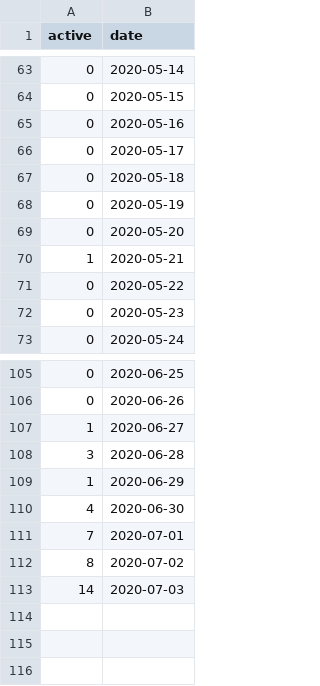
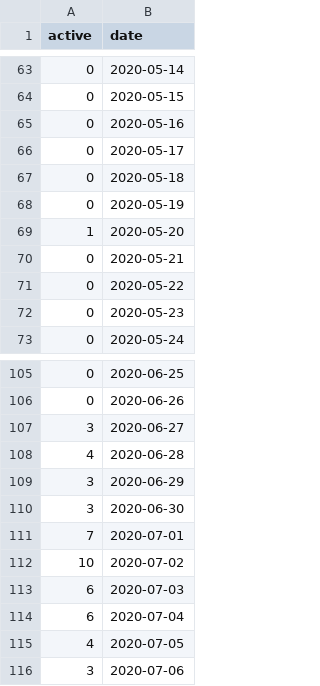
Before and after one commit to CovidToday/backend, a CSV file: reproduction-number-rt/dataset.csv, drawn as a sheet; only a part is shown, gaps mark what is left out; the diff covers the shown part only.

```diff
--- a/reproduction-number-rt/dataset.csv
+++ b/reproduction-number-rt/dataset.csv
@@ -68,4 +68,4 @@ active,date
 0,2020-05-19
-0,2020-05-20
-1,2020-05-21
+1,2020-05-20
+0,2020-05-21
 0,2020-05-22
@@ -106,8 +106,11 @@ active,date
 0,2020-06-26
-1,2020-06-27
-3,2020-06-28
-1,2020-06-29
-4,2020-06-30
+3,2020-06-27
+4,2020-06-28
+3,2020-06-29
+3,2020-06-30
 7,2020-07-01
-8,2020-07-02
-14,2020-07-03
+10,2020-07-02
+6,2020-07-03
+6,2020-07-04
+4,2020-07-05
+3,2020-07-06
```
Also changed, not shown: 24 edited cells elsewhere in this file, reproduction-number-rt/rtoutput.csv, 3 other files.
